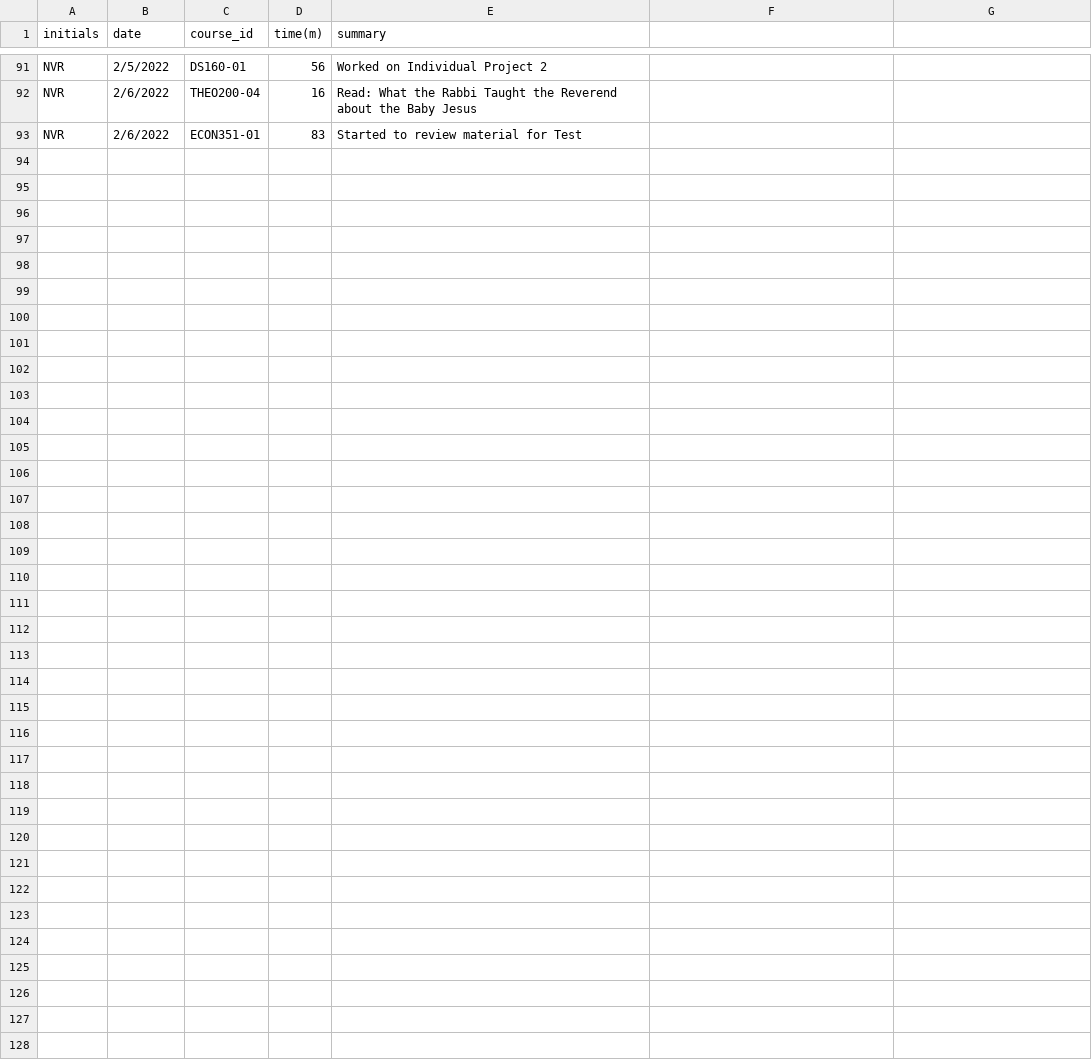
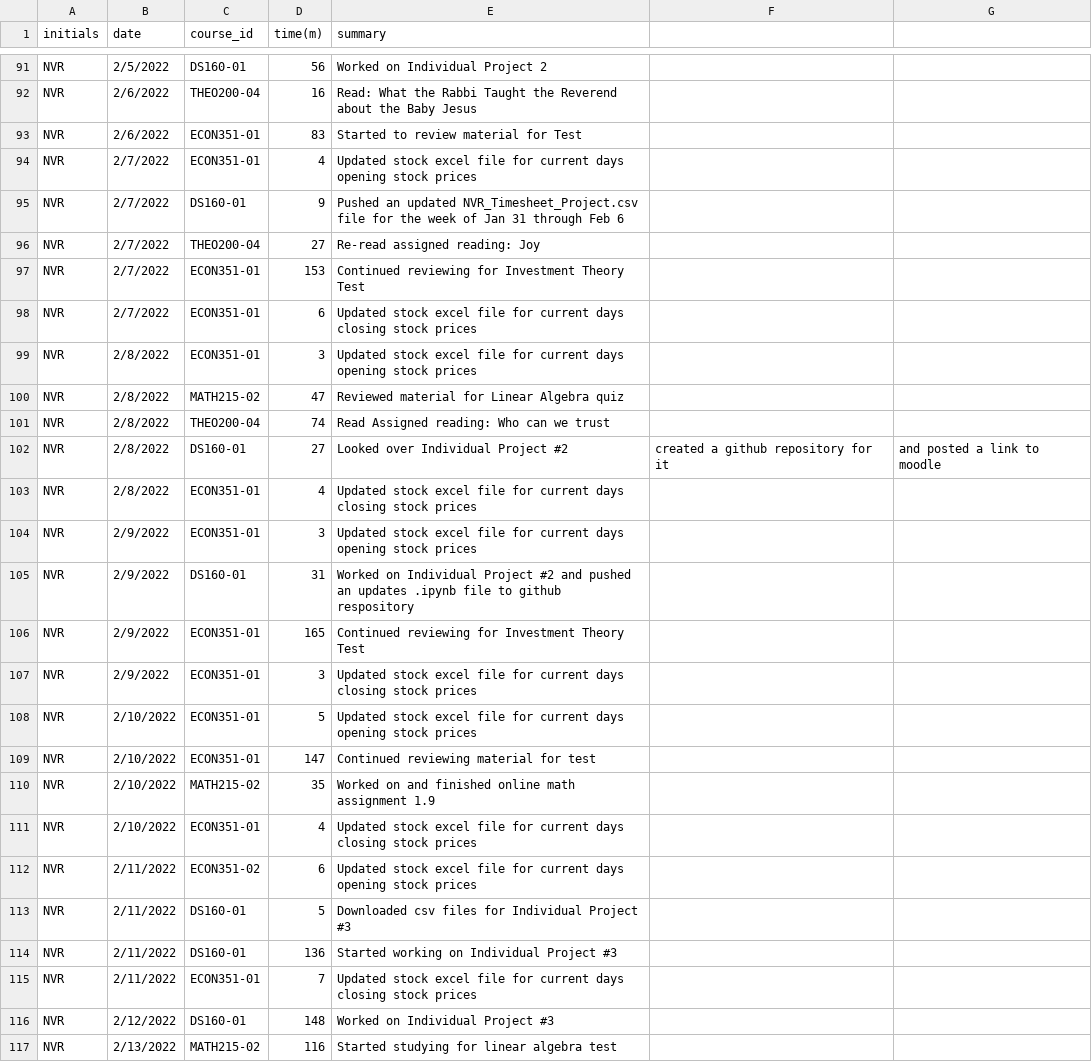
Before and after one commit to nromano2/NVR_Timesheet_Project, a CSV file: NVR_Timesheet_Project.csv, drawn as a sheet; only a part is shown, gaps mark what is left out.

Commit message:
updated file for week of 2/7 to 2/13

```diff
--- a/NVR_Timesheet_Project.csv
+++ b/NVR_Timesheet_Project.csv
@@ -93 +93,25 @@ NVR,2/6/2022,THEO200-04,16,Read: What the Rabbi Taught the Reverend about the Ba
 NVR,2/6/2022,ECON351-01,83,Started to review material for Test
+NVR,2/7/2022,ECON351-01,4,Updated stock excel file for current days opening stock prices
+NVR,2/7/2022,DS160-01,9,Pushed an updated NVR_Timesheet_Project.csv file for the week of Jan 31 through Feb 6
+NVR,2/7/2022,THEO200-04,27,Re-read assigned reading: Joy
+NVR,2/7/2022,ECON351-01,153,Continued reviewing for Investment Theory Test
+NVR,2/7/2022,ECON351-01,6,Updated stock excel file for current days closing stock prices
+NVR,2/8/2022,ECON351-01,3,Updated stock excel file for current days opening stock prices
+NVR,2/8/2022,MATH215-02,47,Reviewed material for Linear Algebra quiz
+NVR,2/8/2022,THEO200-04,74,Read Assigned reading: Who can we trust
+NVR,2/8/2022,DS160-01,27,Looked over Individual Project #2, created a github repository for it, and posted a link to moodle
+NVR,2/8/2022,ECON351-01,4,Updated stock excel file for current days closing stock prices
+NVR,2/9/2022,ECON351-01,3,Updated stock excel file for current days opening stock prices
+NVR,2/9/2022,DS160-01,31,Worked on Individual Project #2 and pushed an updates .ipynb file to github respository
+NVR,2/9/2022,ECON351-01,165,Continued reviewing for Investment Theory Test
+NVR,2/9/2022,ECON351-01,3,Updated stock excel file for current days closing stock prices
+NVR,2/10/2022,ECON351-01,5,Updated stock excel file for current days opening stock prices
+NVR,2/10/2022,ECON351-01,147,Continued reviewing material for test
+NVR,2/10/2022,MATH215-02,35,Worked on and finished online math assignment 1.9
+NVR,2/10/2022,ECON351-01,4,Updated stock excel file for current days closing stock prices
+NVR,2/11/2022,ECON351-02,6,Updated stock excel file for current days opening stock prices
+NVR,2/11/2022,DS160-01,5,Downloaded csv files for Individual Project #3
+NVR,2/11/2022,DS160-01,136,Started working on Individual Project #3
+NVR,2/11/2022,ECON351-01,7,Updated stock excel file for current days closing stock prices
+NVR,2/12/2022,DS160-01,148,Worked on Individual Project #3
+NVR,2/13/2022,MATH215-02,116,Started studying for linear algebra test
```
